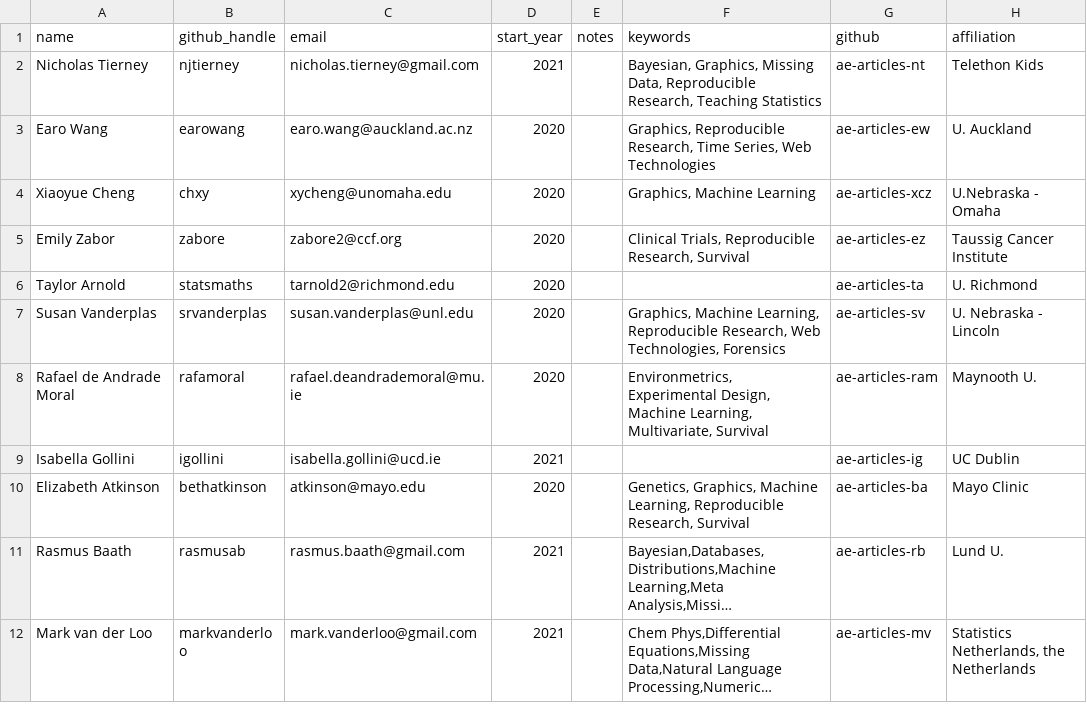
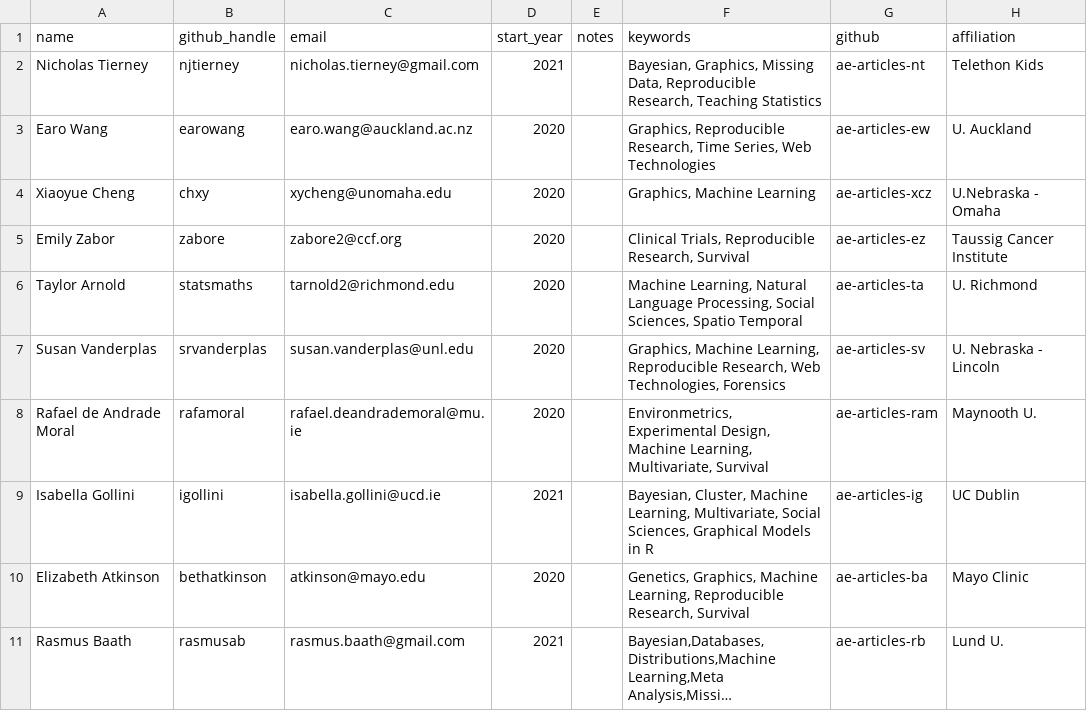
Before and after one commit to rjournal/rj, a CSV file: inst/associate-editors.csv, drawn as a sheet; only a part is shown; the shorter side is filled out with more unchanged rows; long unchanged cells end in ….

Commit message:
update to AS editor list

```diff
--- a/inst/associate-editors.csv
+++ b/inst/associate-editors.csv
@@ -5,6 +5,6 @@ Xiaoyue Cheng,chxy,xycheng@unomaha.edu,2020,,"Graphics, Machine Learning",ae-art
 Emily Zabor,zabore,zabore2@ccf.org,2020,,"Clinical Trials, Reproducible Research, Survival",ae-articles-ez,Taussig Cancer Institute
-Taylor Arnold,statsmaths,tarnold2@richmond.edu,2020,,,ae-articles-ta,U. Richmond
+Taylor Arnold,statsmaths,tarnold2@richmond.edu,2020,,"Machine Learning, Natural Language Processing, Social Sciences, Spatio Temporal",ae-articles-ta,U. Richmond
 Susan Vanderplas,srvanderplas,susan.vanderplas@unl.edu,2020,,"Graphics, Machine Learning, Reproducible Research, Web Technologies, Forensics",ae-articles-sv,U. Nebraska - Lincoln
 Rafael de Andrade Moral,rafamoral,rafael.deandrademoral@mu.ie,2020,,"Environmetrics, Experimental Design, Machine Learning, Multivariate, Survival",ae-articles-ram,Maynooth U.
-Isabella Gollini,igollini,isabella.gollini@ucd.ie,2021,,,ae-articles-ig,UC Dublin
+Isabella Gollini,igollini,isabella.gollini@ucd.ie,2021,,"Bayesian, Cluster, Machine Learning, Multivariate, Social Sciences, Graphical Models in R",ae-articles-ig,UC Dublin
 Elizabeth Atkinson,bethatkinson,atkinson@mayo.edu,2020,,"Genetics, Graphics, Machine Learning, Reproducible Research, Survival",ae-articles-ba,Mayo Clinic
```
